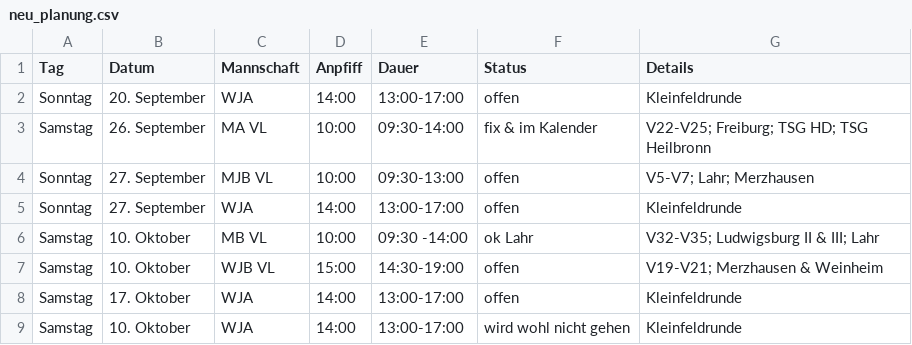
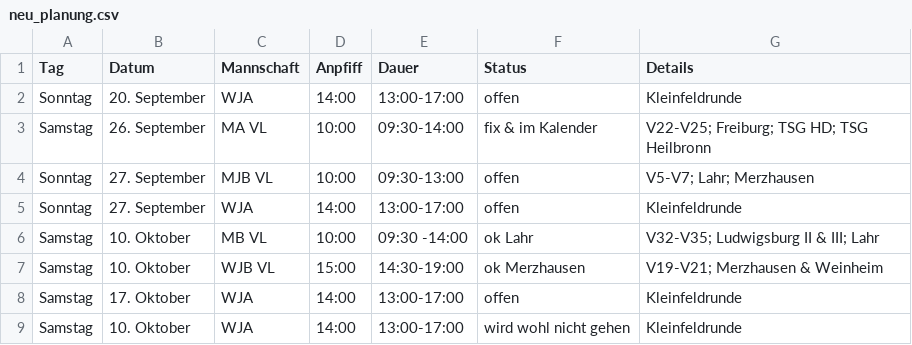
Before and after one commit to feldsaison/ka_feldsaison_2019, a CSV file: 2020/neu_planung.csv, drawn as a sheet.

Commit message:
Update neu_planung.csv

```diff
--- a/2020/neu_planung.csv
+++ b/2020/neu_planung.csv
@@ -6,3 +6,3 @@ Sonntag,27. September, WJA,14:00,13:00-17:00, offen, Kleinfeldrunde
 Samstag,10. Oktober, MB VL, 10:00, 09:30 -14:00, ok Lahr, V32-V35; Ludwigsburg II & III; Lahr
-Samstag,10. Oktober, WJB VL, 15:00, 14:30-19:00, offen, V19-V21; Merzhausen & Weinheim
+Samstag,10. Oktober, WJB VL, 15:00, 14:30-19:00, ok Merzhausen, V19-V21; Merzhausen & Weinheim
 Samstag,17. Oktober, WJA,14:00,13:00-17:00, offen, Kleinfeldrunde
```
